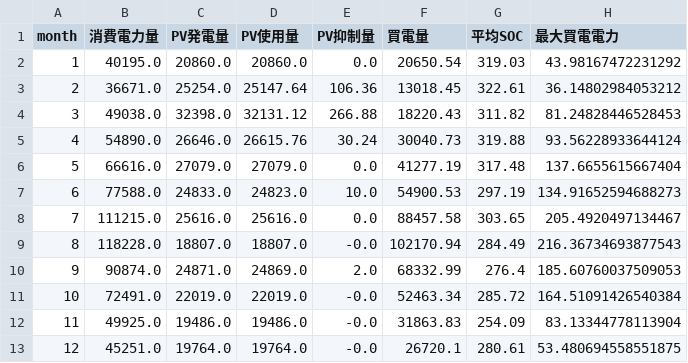
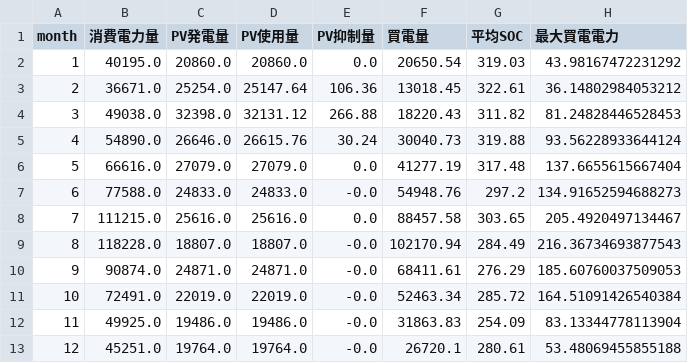
Before and after one commit to hhhhyyyy11/EMS, a CSV file: results/data/monthly_statistics_soc645.csv, drawn as a sheet.

```diff
--- a/results/data/monthly_statistics_soc645.csv
+++ b/results/data/monthly_statistics_soc645.csv
@@ -6,8 +6,8 @@
 5,66616.0,27079.0,27079.0,0.0,41277.19,317.48,137.6655615667404
-6,77588.0,24833.0,24823.0,10.0,54900.53,297.19,134.91652594688273
+6,77588.0,24833.0,24833.0,-0.0,54948.76,297.2,134.91652594688273
 7,111215.0,25616.0,25616.0,0.0,88457.58,303.65,205.4920497134467
 8,118228.0,18807.0,18807.0,-0.0,102170.94,284.49,216.36734693877543
-9,90874.0,24871.0,24869.0,2.0,68332.99,276.4,185.60760037509053
+9,90874.0,24871.0,24871.0,-0.0,68411.61,276.29,185.60760037509053
 10,72491.0,22019.0,22019.0,-0.0,52463.34,285.72,164.51091426540384
 11,49925.0,19486.0,19486.0,-0.0,31863.83,254.09,83.13344778113904
-12,45251.0,19764.0,19764.0,-0.0,26720.1,280.61,53.480694558551875
+12,45251.0,19764.0,19764.0,-0.0,26720.1,280.61,53.48069455855188
```
Also changed, not shown: 14 other files.
